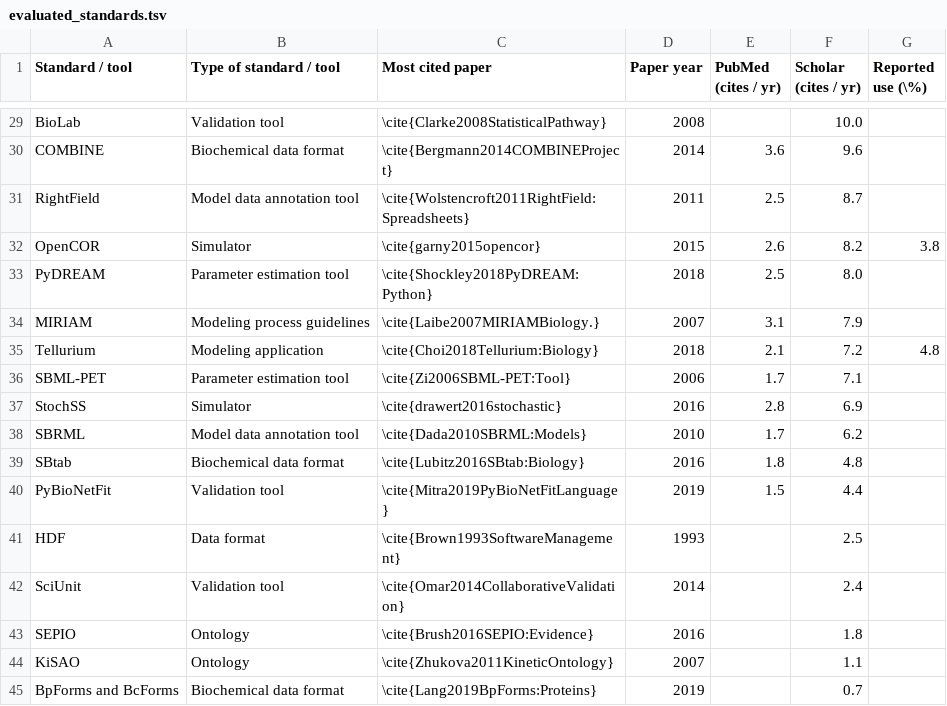
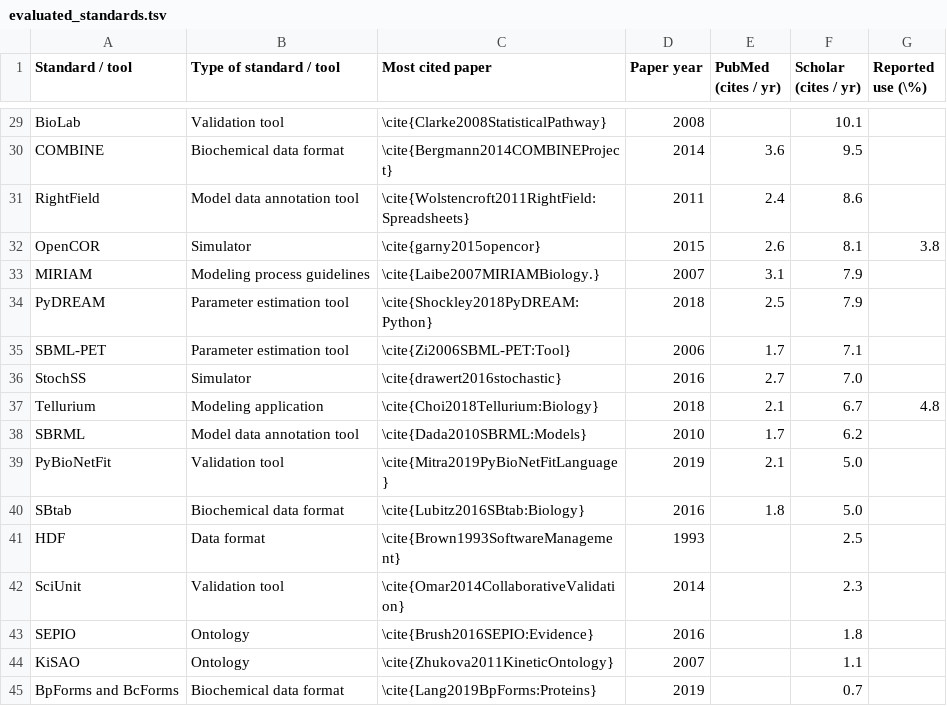
Before and after one commit to KarrLab/paper_cell_sys__guidelines_4_repro_models_2020, a TSV file: evaluated_standards.tsv, drawn as a sheet; only a part is shown, gaps mark what is left out; removed rows and columns are numbered as before the commit, all else as after; the diff covers the shown part only; the diff names each change by its address in the sheet, - before the commit and + after, or states it on an @@ line.

```diff
--- a/evaluated_standards.tsv
+++ b/evaluated_standards.tsv
-F29 (Scholar (cites / yr)): 10.0
+F29 (Scholar (cites / yr)): 10.1
-F30 (Scholar (cites / yr)): 9.6
+F30 (Scholar (cites / yr)): 9.5
-E31 (PubMed (cites / yr)): 2.5
+E31 (PubMed (cites / yr)): 2.4
-F31 (Scholar (cites / yr)): 8.7
+F31 (Scholar (cites / yr)): 8.6
-F32 (Scholar (cites / yr)): 8.2
+F32 (Scholar (cites / yr)): 8.1
-row 33: PyDREAM | Parameter estimation tool | \cite{Shockley2018PyDREAM:Python} | 2018 | 2.5 | 8.0
-row 35: Tellurium | Modeling application | \cite{Choi2018Tellurium:Biology} | 2018 | 2.1 | 7.2 | 4.8
+row 34: PyDREAM | Parameter estimation tool | \cite{Shockley2018PyDREAM:Python} | 2018 | 2.5 | 7.9
-E36 (PubMed (cites / yr)): 2.8
+E36 (PubMed (cites / yr)): 2.7
-F36 (Scholar (cites / yr)): 6.9
+F36 (Scholar (cites / yr)): 7.0
+row 37: Tellurium | Modeling application | \cite{Choi2018Tellurium:Biology} | 2018 | 2.1 | 6.7 | 4.8
+row 39: PyBioNetFit | Validation tool | \cite{Mitra2019PyBioNetFitLanguage} | 2019 | 2.1 | 5.0
-F40 (Scholar (cites / yr)): 4.8
+F40 (Scholar (cites / yr)): 5.0
-row 40: PyBioNetFit | Validation tool | \cite{Mitra2019PyBioNetFitLanguage} | 2019 | 1.5 | 4.4
-F42 (Scholar (cites / yr)): 2.4
+F42 (Scholar (cites / yr)): 2.3
```
Also changed, not shown: 4 added rows, 4 removed rows and 23 edited cells elsewhere in this file, 3 other files.
